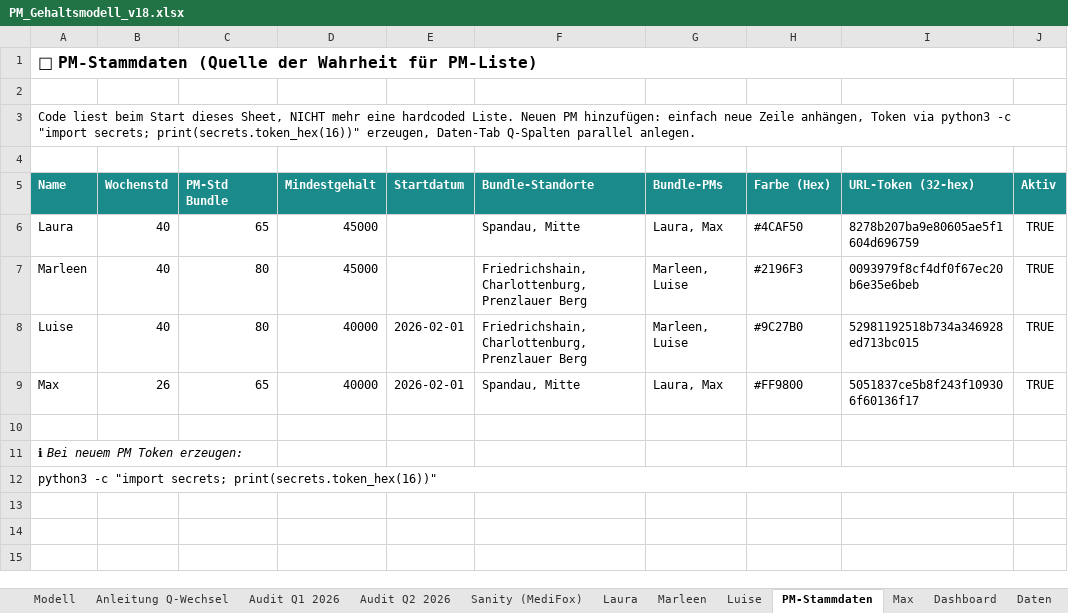
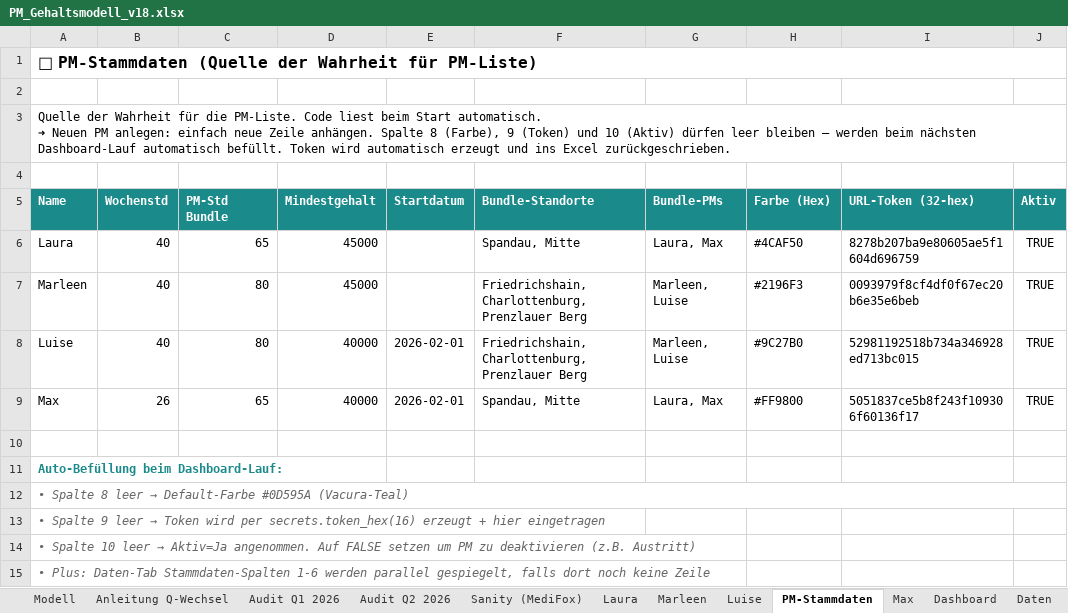
Before and after one commit to virmen/vacura-pm-dash-9f3k2, an Excel workbook: generator/PM_Gehaltsmodell_v18.xlsx, sheet PM-Stammdaten, drawn as a sheet; values as stored, in another font and other column widths than the file's, no borders; ↵ is a line break in a cell; the diff names each change by its address in the sheet, - before the commit and + after, or states it on an @@ line.

Commit message:
Excel-First-Workflow: load_pms_from_excel füllt leere Token/Farbe/Aktiv-Felder automatisch + spiegelt neue PMs in Daten-Tab. add_pm.py entfernt — nicht mehr nötig, Excel ist die einzige Quelle.

```diff
--- a/generator/PM_Gehaltsmodell_v18.xlsx (sheet PM-Stammdaten)
+++ b/generator/PM_Gehaltsmodell_v18.xlsx (sheet PM-Stammdaten)
-A3 (Name): Code liest beim Start dieses Sheet, NICHT mehr eine hardcoded Liste. Neuen PM hinzufügen: einfach neue Zeile anhängen, Token via python3 -c "import secrets; print(secrets.token_hex(16))" erzeugen, Daten-Tab Q-Spalten parallel anlegen.
+A3 (Name): Quelle der Wahrheit für die PM-Liste. Code liest beim Start automatisch. ↵ ➜ Neuen PM anlegen: einfach neue Zeile anhängen. Spalte 8 (Farbe), 9 (Token) und 10 (Aktiv) dürfen leer bleiben — werden beim nächsten Dashboard-Lauf automatisch befüllt. Token wird automatisch erzeugt und ins Excel zurückgeschrieben.
-A11 (Name): ℹ Bei neuem PM Token erzeugen:
+A11 (Name): Auto-Befüllung beim Dashboard-Lauf:
@@ A11 bold: off → on, italic: on → off, text colour: black → #1A8A8B @@
@@ A12 (Name): python3 -c "import secrets; print(secrets.token_hex(16))" → • Spalte 8 leer → Default-Farbe #0D595A (Vacura-Teal) @@
@@ A12 italic: off → on, text colour: black → #666666 @@
+row 13: • Spalte 9 leer → Token wird per secrets.token_hex(16) erzeugt + hier eingetragen
+row 14: • Spalte 10 leer → Aktiv=Ja angenommen. Auf FALSE setzen um PM zu deaktivieren (z.B. Austritt)
+row 15: • Plus: Daten-Tab Stammdaten-Spalten 1-6 werden parallel gespiegelt, falls dort noch keine Zeile
```
Also changed, not shown: 3 other files.
